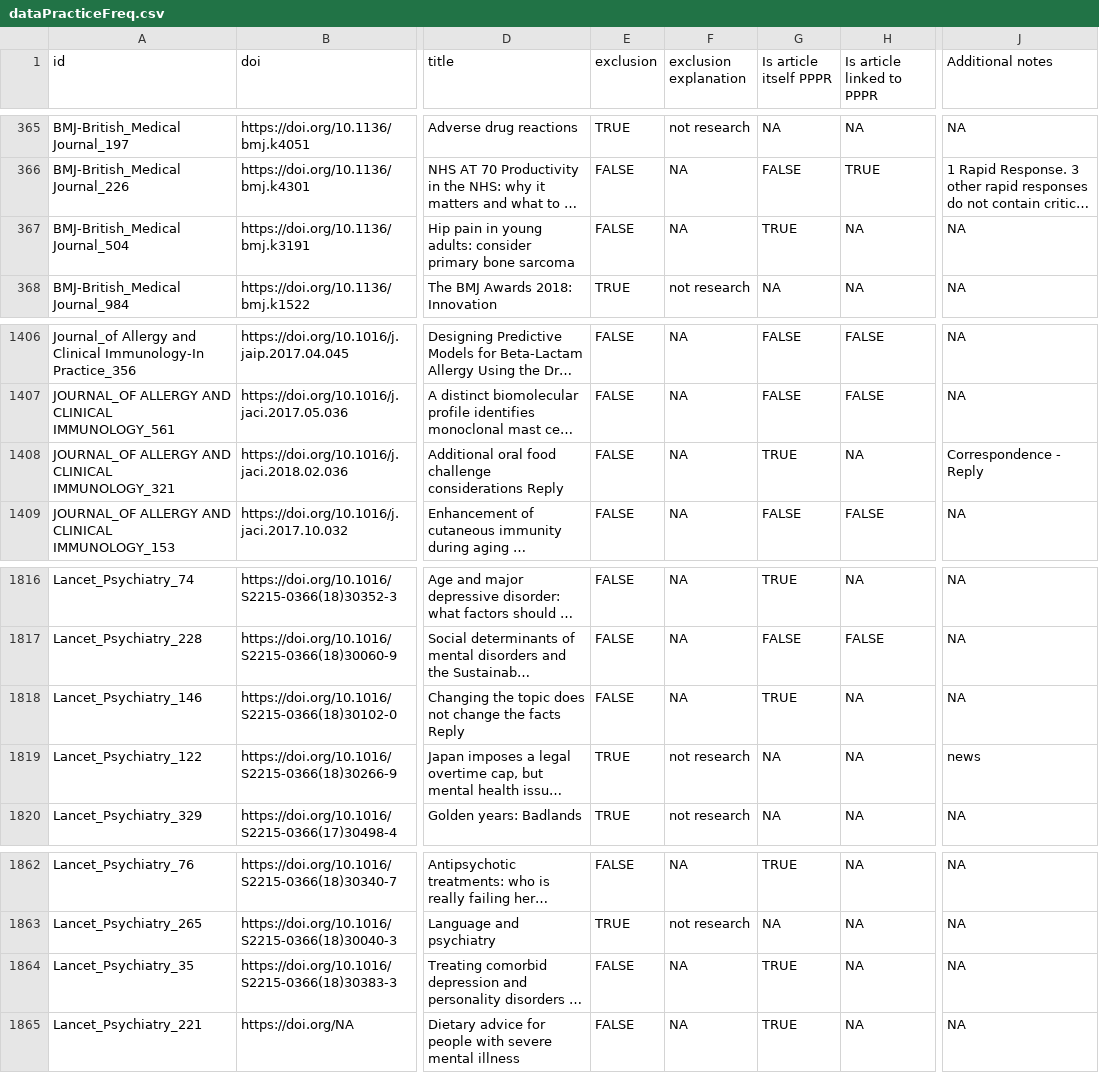
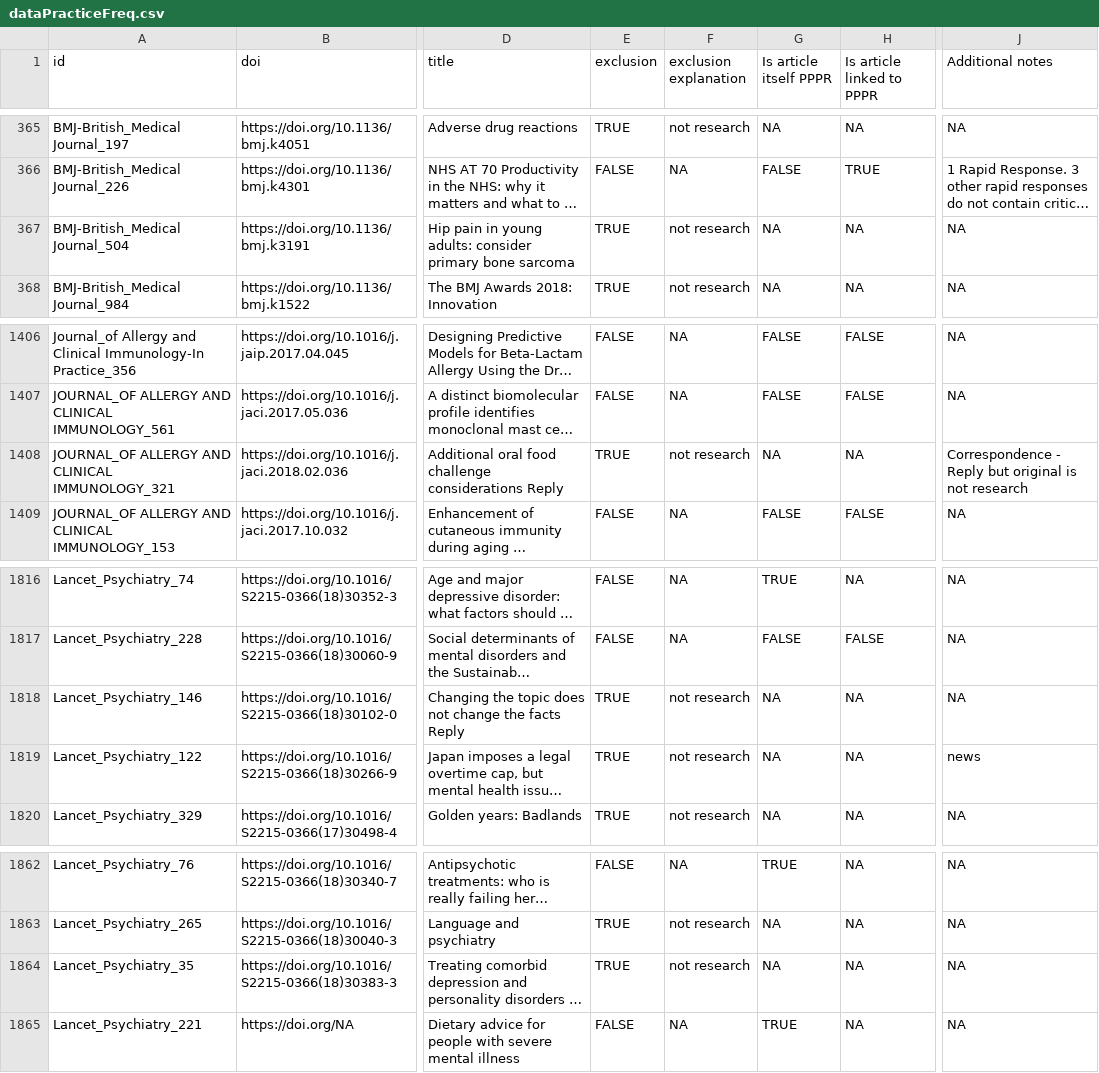
Before and after one commit to TomHardwicke/PROJ_2020_crossDisp_journal_critique, a CSV file: data/primary/dataPracticeFreq.csv, drawn as a sheet; only a part is shown, gaps mark what is left out; long unchanged cells end in …; the diff covers the shown part only; the diff names each change by its address in the sheet, - before the commit and + after, or states it on an @@ line.

```diff
--- a/data/primary/dataPracticeFreq.csv
+++ b/data/primary/dataPracticeFreq.csv
-E367 (exclusion): FALSE
+E367 (exclusion): TRUE
-F367 (exclusion explanation): NA
+F367 (exclusion explanation): not research
-G367 (Is article itself PPPR): TRUE
+G367 (Is article itself PPPR): NA
-E1408 (exclusion): FALSE
+E1408 (exclusion): TRUE
-F1408 (exclusion explanation): NA
+F1408 (exclusion explanation): not research
-G1408 (Is article itself PPPR): TRUE
+G1408 (Is article itself PPPR): NA
-J1408 (Additional notes): Correspondence - Reply
+J1408 (Additional notes): Correspondence - Reply but original is not research
-E1818 (exclusion): FALSE
+E1818 (exclusion): TRUE
-F1818 (exclusion explanation): NA
+F1818 (exclusion explanation): not research
-G1818 (Is article itself PPPR): TRUE
+G1818 (Is article itself PPPR): NA
-E1864 (exclusion): FALSE
+E1864 (exclusion): TRUE
-F1864 (exclusion explanation): NA
+F1864 (exclusion explanation): not research
-G1864 (Is article itself PPPR): TRUE
+G1864 (Is article itself PPPR): NA
```
Also changed, not shown: 24 edited cells elsewhere in this file, 3 other files.
